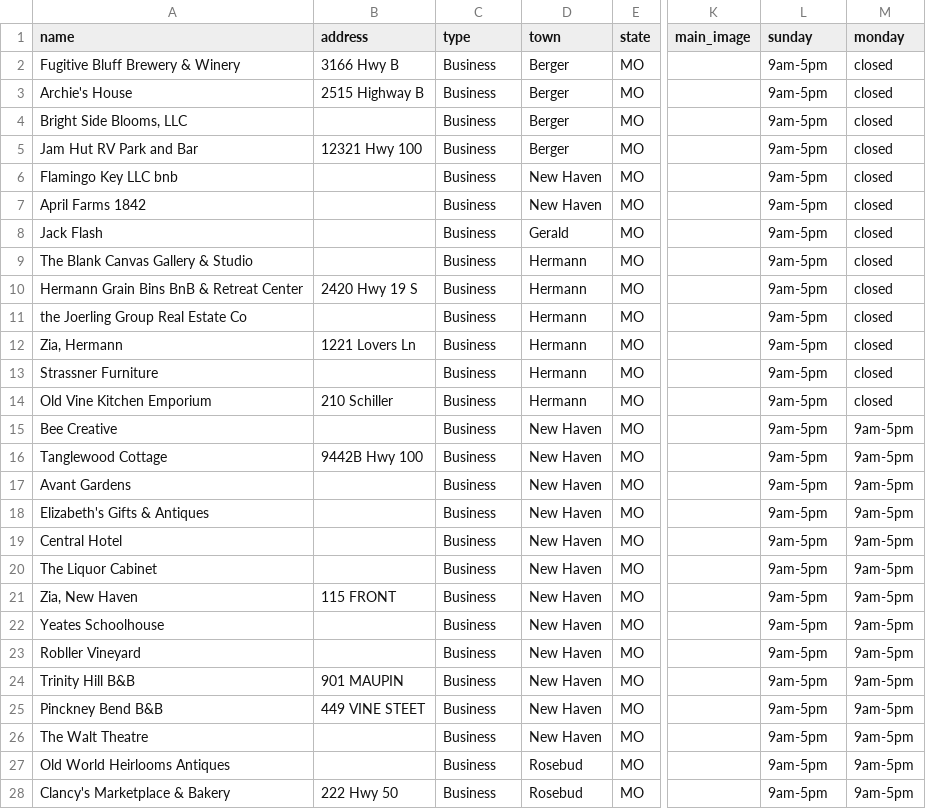
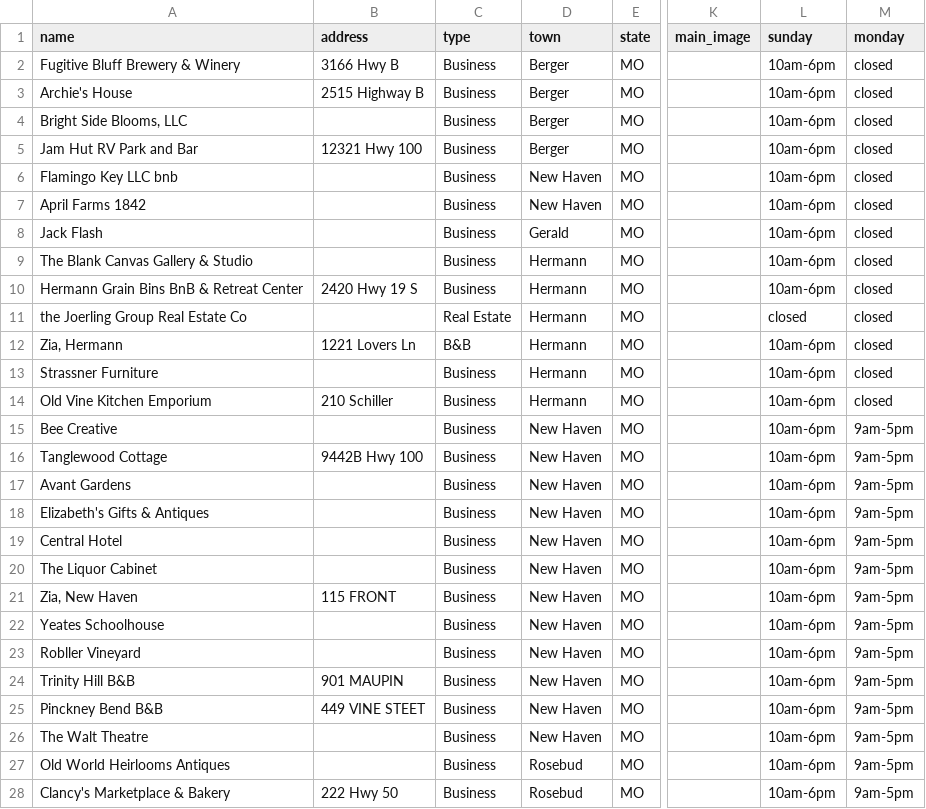
Before and after one commit to MitchDominici/river-valley-sveltekit, a CSV file: static/data/businesses.csv, drawn as a sheet; only a part is shown, gaps mark what is left out; the diff covers the shown part only; the diff names each change by its address in the sheet, - before the commit and + after, or states it on an @@ line.

```diff
--- a/static/data/businesses.csv
+++ b/static/data/businesses.csv
-L2:L10 (sunday): 9am-5pm
+L2:L10 (sunday): 10am-6pm
-C11 (type): Business
+C11 (type): Real Estate
-L11 (sunday): 9am-5pm
+L11 (sunday): closed
-C12 (type): Business
+C12 (type): B&B
-L12:L28 (sunday): 9am-5pm
+L12:L28 (sunday): 10am-6pm
```
Also changed, not shown: 16 edited cells elsewhere in this file.
